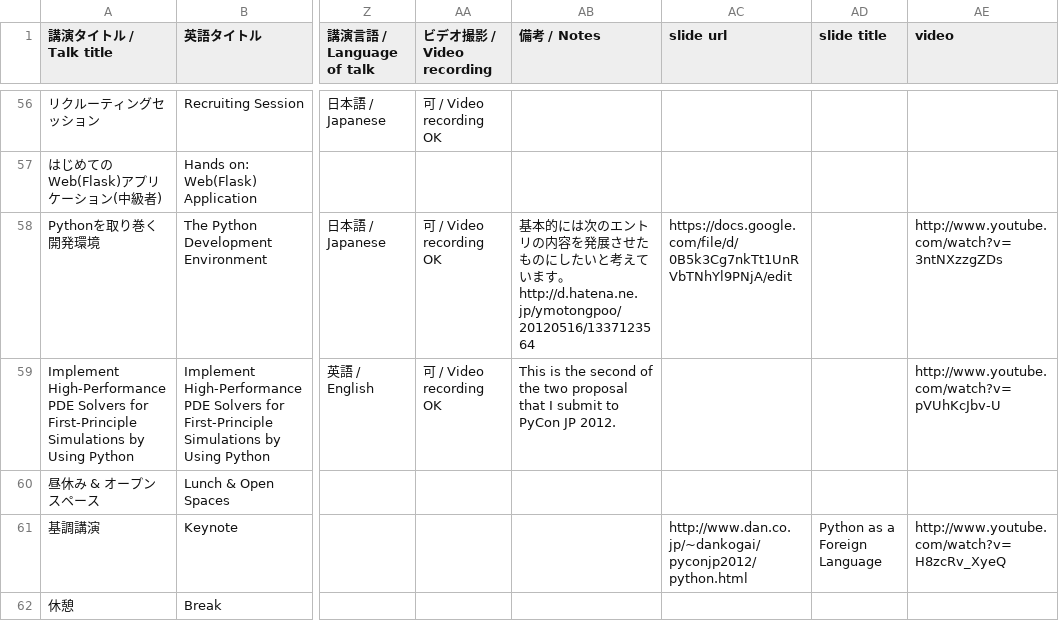
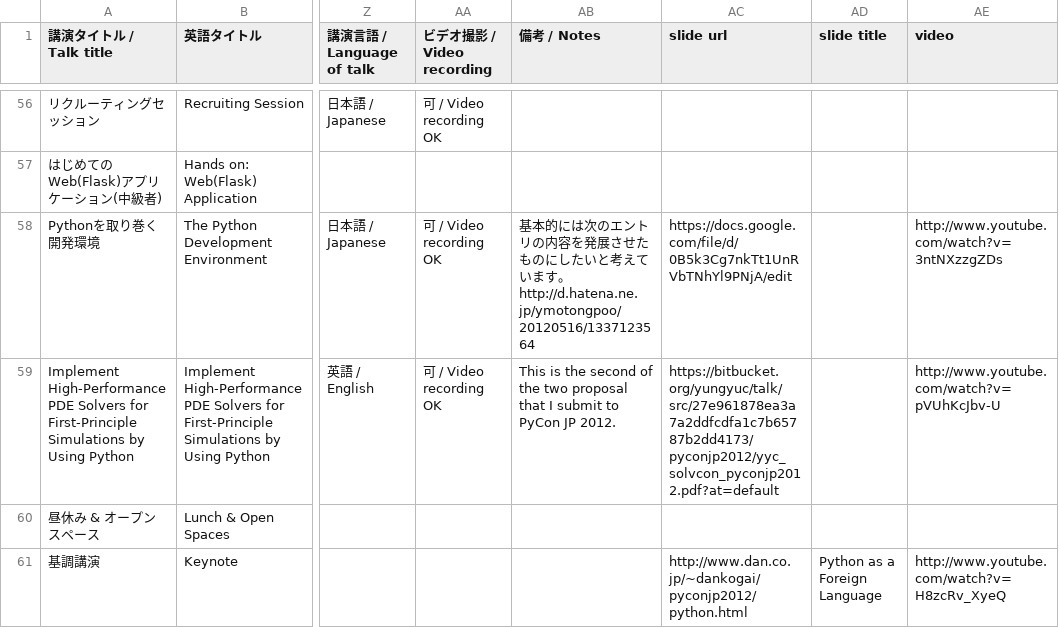
Before and after one commit to pyconjp/2012.pycon.jp, a CSV file: convert/timetable/records.csv, drawn as a sheet; only a part is shown, gaps mark what is left out; the shorter side is filled out with more unchanged rows; the diff names each change by its address in the sheet, - before the commit and + after, or states it on an @@ line.

Commit message:
added slide link

```diff
--- a/convert/timetable/records.csv
+++ b/convert/timetable/records.csv
-AC59 (slide url): (empty)
+AC59 (slide url): https://bitbucket.org/yungyuc/talk/src/27e961878ea3a7a2ddfcdfa1c7b65787b2dd4173/pyconjp2012/yyc_solvcon_pyconjp2012.pdf?at=default
```
Also changed, not shown: sphinx/en/program/schedule2-en.csv, sphinx/program/schedule2-ja.csv, 4 other files.
